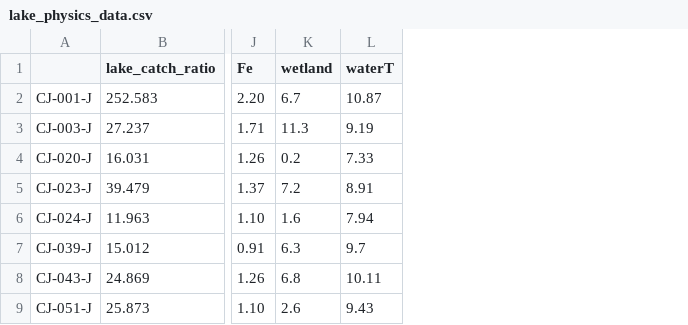
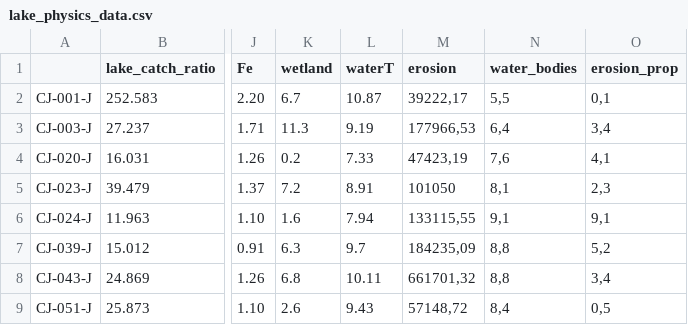
Before and after one commit to king8w/seasonal_diatom_cajas, a CSV file: data/lake_physics_data.csv, drawn as a sheet; only a part is shown, gaps mark what is left out; the diff names each change by its address in the sheet, - before the commit and + after, or states it on an @@ line.

```diff
--- a/data/lake_physics_data.csv
+++ b/data/lake_physics_data.csv
+column M (erosion), rows 2-9: 39222,17 | 177966,53 | 47423,19 | 101050 | 133115,55 | 184235,09 | 661701,32 | 57148,72
+column N (water_bodies), rows 2-9: 5,5 | 6,4 | 7,6 | 8,1 | 9,1 | 8,8 | 8,8 | 8,4
+column O (erosion_prop), rows 2-9: 0,1 | 3,4 | 4,1 | 2,3 | 9,1 | 5,2 | 3,4 | 0,5
```
Also changed, not shown: 8 other files.
